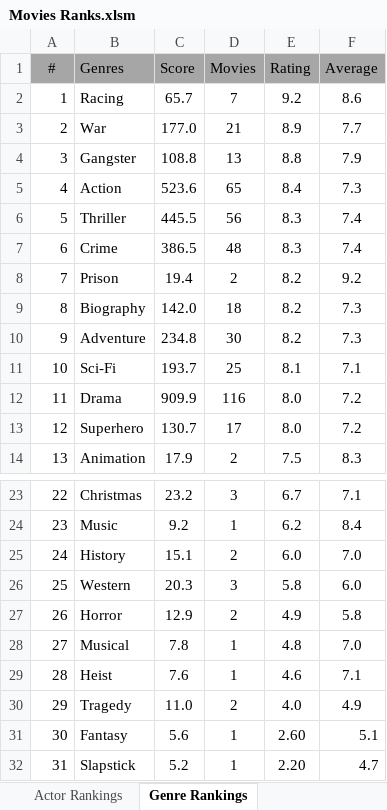
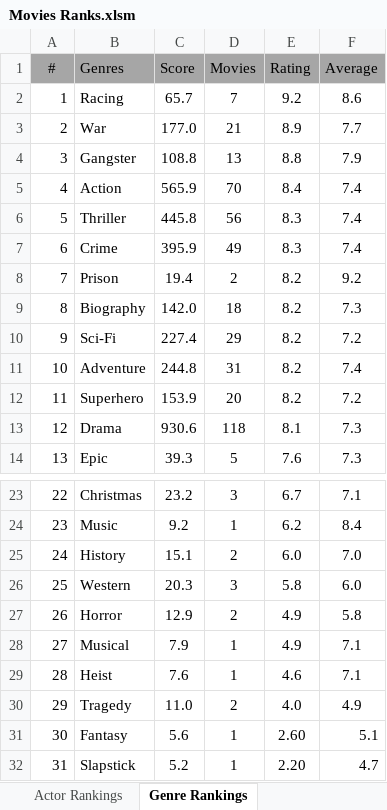
Before and after one commit to TylerGrossi/Movie-Rankings, an Excel workbook: Movies Ranks.xlsm, sheet Genre Rankings, drawn as a sheet; only a part is shown, gaps mark what is left out; values as stored, in another font and other column widths than the file's, no borders; charts and pictures not drawn; the diff covers the shown part only; the diff names each change by its address in the sheet, - before the commit and + after, or states it on an @@ line.

Commit message:
Enhance movie datasets and update prediction model
- Added new entries to imdb_ratings.csv and imdb_watchlist.csv, enriching the datasets with updated ratings and details.
- Modified Predicted_Scores.csv and Ratings_Enriched.csv to include additional movie entries and ensure data accuracy.
- Updated the predicted score model to incorporate new ranking features, including Director_Avg_Score and Genre averages, for improved prediction accuracy.
- Adjusted binary files movie_score_predictor.pkl and Movies Ranks.xlsm to reflect recent changes and enhance overall prediction outputs.

```diff
--- a/Movies Ranks.xlsm (sheet Genre Rankings)
+++ b/Movies Ranks.xlsm (sheet Genre Rankings)
-C5 (Score): 523.6
+C5 (Score): 565.9
-D5 (Movies): 65
+D5 (Movies): 70
-F5 (Average): 7.3
+F5 (Average): 7.4
-C6 (Score): 445.5
+C6 (Score): 445.8
-C7 (Score): 386.5
+C7 (Score): 395.9
-D7 (Movies): 48
+D7 (Movies): 49
-B10 (Genres): Adventure
+B10 (Genres): Sci-Fi
-C10 (Score): 234.8
+C10 (Score): 227.4
-D10 (Movies): 30
+D10 (Movies): 29
-F10 (Average): 7.3
+F10 (Average): 7.2
-B11 (Genres): Sci-Fi
+B11 (Genres): Adventure
-C11 (Score): 193.7
+C11 (Score): 244.8
-D11 (Movies): 25
+D11 (Movies): 31
-E11 (Rating): 8.1
+E11 (Rating): 8.2
-F11 (Average): 7.1
+F11 (Average): 7.4
-B12 (Genres): Drama
+B12 (Genres): Superhero
-C12 (Score): 909.9
+C12 (Score): 153.9
-D12 (Movies): 116
+D12 (Movies): 20
-E12 (Rating): 8.0
+E12 (Rating): 8.2
-B13 (Genres): Superhero
+B13 (Genres): Drama
-C13 (Score): 130.7
+C13 (Score): 930.6
-D13 (Movies): 17
+D13 (Movies): 118
-E13 (Rating): 8.0
+E13 (Rating): 8.1
-F13 (Average): 7.2
+F13 (Average): 7.3
-B14 (Genres): Animation
+B14 (Genres): Epic
-C14 (Score): 17.9
+C14 (Score): 39.3
-D14 (Movies): 2
+D14 (Movies): 5
-E14 (Rating): 7.5
+E14 (Rating): 7.6
-F14 (Average): 8.3
+F14 (Average): 7.3
-C28 (Score): 7.8
+C28 (Score): 7.9
-E28 (Rating): 4.8
+E28 (Rating): 4.9
-F28 (Average): 7.0
+F28 (Average): 7.1
```
Also changed, not shown: 16 edited cells elsewhere in this sheet, sheet Actor Rankings, sheet Movie Rankings, sheet Director Rankings, formulas that keep their value, 16 other files.
